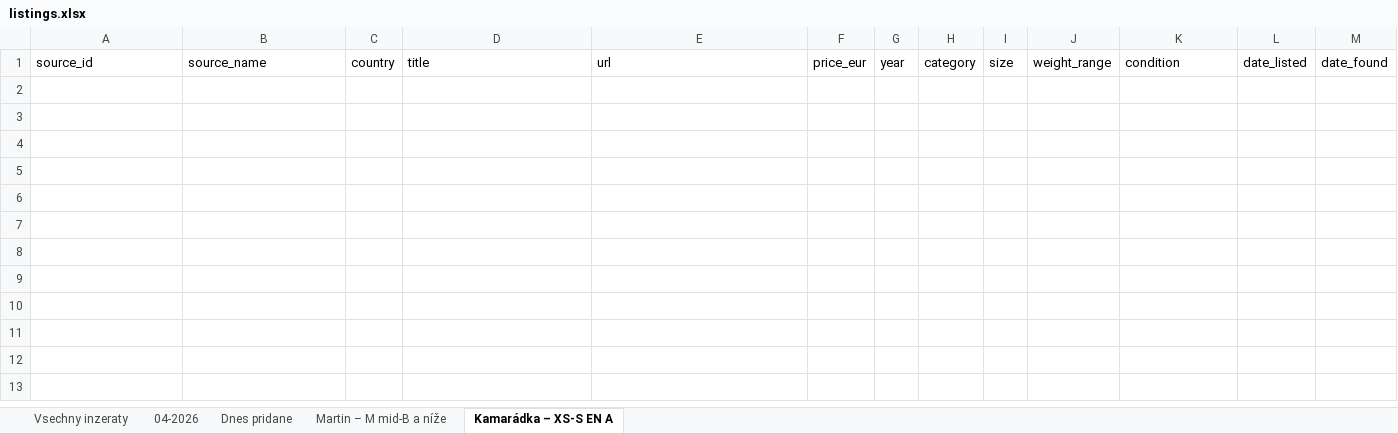
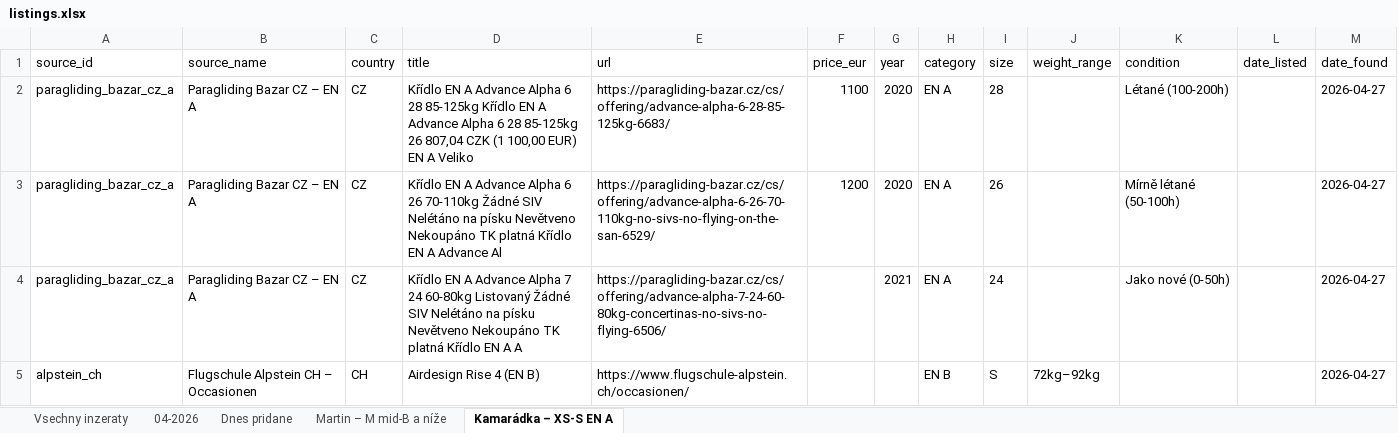
Before and after one commit to zimmema3/paragliding, an Excel workbook: data/bazar_watcher/listings.xlsx, sheet Kamarádka – XS-S EN A, drawn as a sheet; values as stored, in another font and other column widths than the file's, no borders; the diff names each change by its address in the sheet, - before the commit and + after, or states it on an @@ line.

```diff
--- a/data/bazar_watcher/listings.xlsx (sheet Kamarádka – XS-S EN A)
+++ b/data/bazar_watcher/listings.xlsx (sheet Kamarádka – XS-S EN A)
+row 2: paragliding_bazar_cz_a | Paragliding Bazar CZ – EN A | CZ | Křídlo EN A Advance Alpha 6 28 85-125kg Křídlo EN A Advance Alpha 6 28 85-125kg 26 807,04 CZK (1 100,00 EUR) EN A Veliko | https://paragliding-bazar.cz/cs/offering/advance-alpha-6-28-85-125kg-6683/ | 1100 | 2020 | EN A | 28 |  | Létané (100-200h) |  | 2026-04-27
+row 3: paragliding_bazar_cz_a | Paragliding Bazar CZ – EN A | CZ | Křídlo EN A Advance Alpha 6 26 70-110kg Žádné SIV Nelétáno na písku Nevětveno Nekoupáno TK platná Křídlo EN A Advance Al | https://paragliding-bazar.cz/cs/offering/advance-alpha-6-26-70-110kg-no-sivs-no-flying-on-the-san-6529/ | 1200 | 2020 | EN A | 26 |  | Mírně létané (50-100h) |  | 2026-04-27
+row 4: paragliding_bazar_cz_a | Paragliding Bazar CZ – EN A | CZ | Křídlo EN A Advance Alpha 7 24 60-80kg Listovaný Žádné SIV Nelétáno na písku Nevětveno Nekoupáno TK platná Křídlo EN A A | https://paragliding-bazar.cz/cs/offering/advance-alpha-7-24-60-80kg-concertinas-no-sivs-no-flying-6506/ |  | 2021 | EN A | 24 |  | Jako nové (0-50h) |  | 2026-04-27
+row 5: alpstein_ch | Flugschule Alpstein CH – Occasionen | CH | Airdesign Rise 4 (EN B) | https://www.flugschule-alpstein.ch/occasionen/ |  |  | EN B | S | 72kg–92kg |  |  | 2026-04-27
```
Also changed, not shown: sheet Martin – M mid-B a níže.
